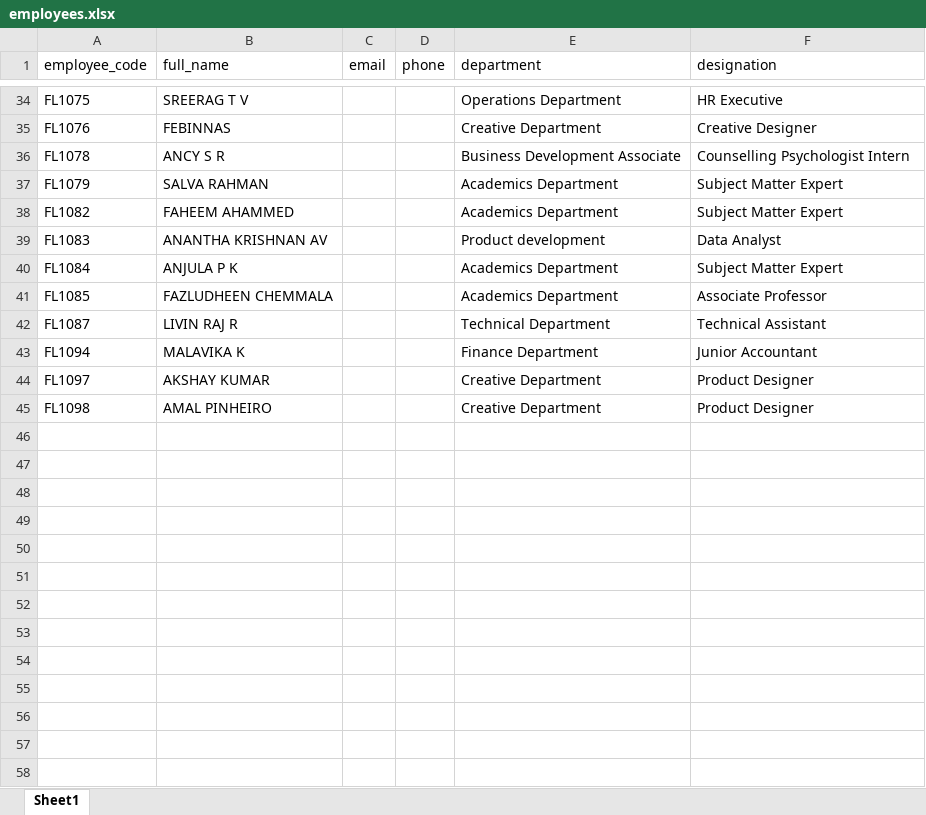
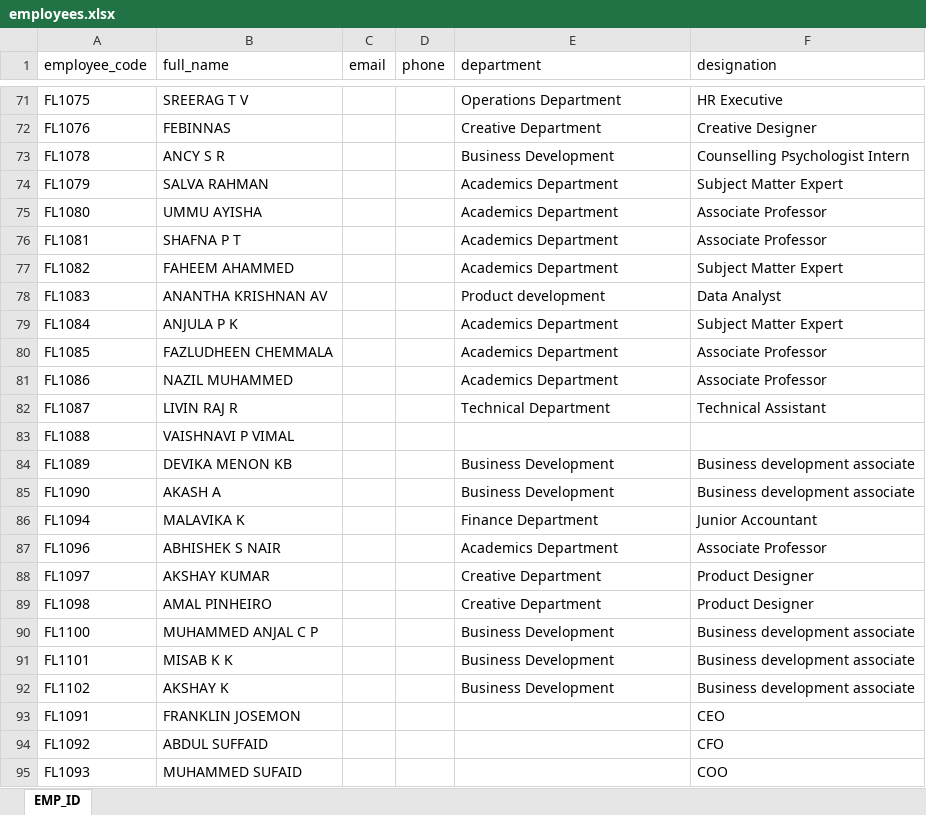
Before and after one commit to AbdulHadiMs/flassets, an Excel workbook: backend/import_data/employees.xlsx, sheet EMP_ID, drawn as a sheet; only a part is shown, gaps mark what is left out; values as stored, in another font and other column widths than the file's, no cell formats; charts and pictures and table styles not drawn; addresses are those after the commit; the diff covers the shown part only; the diff names each change by its address in the sheet, - before the commit and + after, or states it on an @@ line.

```diff
--- a/backend/import_data/employees.xlsx (sheet EMP_ID)
+++ b/backend/import_data/employees.xlsx (sheet EMP_ID)
-sheet tab: Sheet1
+sheet tab: EMP_ID
-E73 (department): Business Development Associate
+E73 (department): Business Development
+row 75: FL1080 | UMMU AYISHA |  |  | Academics Department | Associate Professor
+row 76: FL1081 | SHAFNA P T |  |  | Academics Department | Associate Professor
+row 81: FL1086 | NAZIL MUHAMMED |  |  | Academics Department | Associate Professor
+row 83: FL1088 | VAISHNAVI P VIMAL
+row 84: FL1089 | DEVIKA MENON KB |  |  | Business Development | Business development associate
+row 85: FL1090 | AKASH A |  |  | Business Development | Business development associate
+row 87: FL1096 | ABHISHEK S NAIR |  |  | Academics Department | Associate Professor
+row 90: FL1100 | MUHAMMED ANJAL C P |  |  | Business Development | Business development associate
+row 91: FL1101 | MISAB K K |  |  | Business Development | Business development associate
+row 92: FL1102 | AKSHAY K |  |  | Business Development | Business development associate
@@ row 2 moved to row 93: FL1091 @@
@@ row 3 moved to row 94: FL1092 @@
@@ row 4 moved to row 95: FL1093 @@
```
Also changed, not shown: 40 added rows and 3 edited cells elsewhere in this sheet, cell formats, 10 other files.
